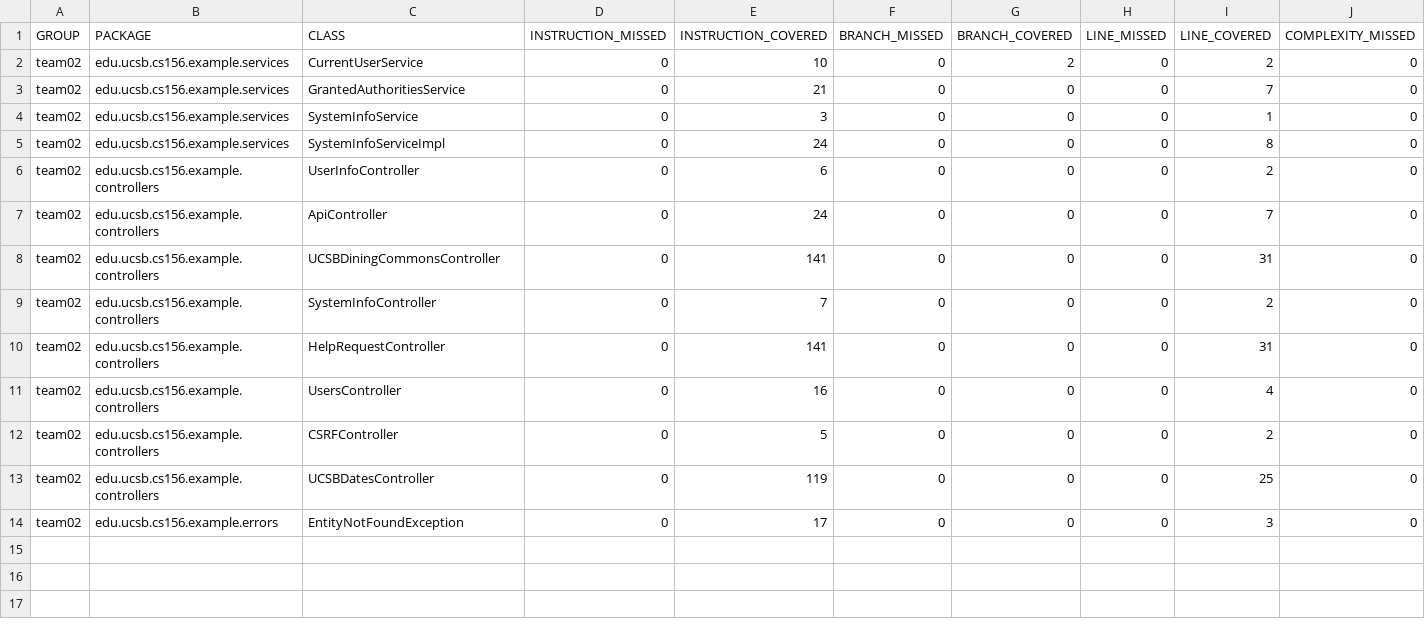
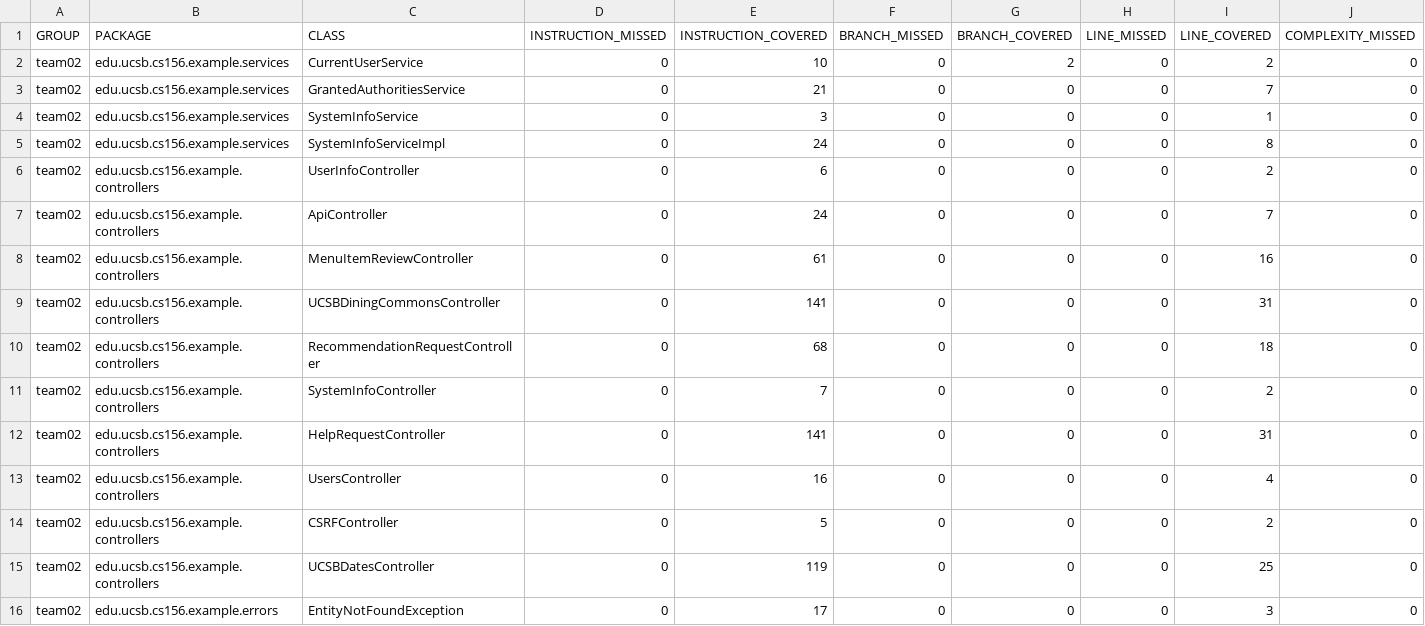
Before and after one commit to ucsb-cs156-w24/team02-w24-5pm-4, a CSV file: prs/53/jacoco/jacoco.csv, drawn as a sheet; only a part is shown; rows hold the shown columns only; the diff names each change by its address in the sheet, - before the commit and + after, or states it on an @@ line.

Commit message:
Deploying to gh-pages from @ ucsb-cs156-w24/team02-w24-5pm-4@f48de323e4aea07d47d5e26bf3c863fd3f736719 🚀

```diff
--- a/prs/53/jacoco/jacoco.csv
+++ b/prs/53/jacoco/jacoco.csv
+row 8: team02 | edu.ucsb.cs156.example.controllers | MenuItemReviewController | 0 | 61 | 0 | 0 | 0 | 16 | 0
+row 10: team02 | edu.ucsb.cs156.example.controllers | RecommendationRequestController | 0 | 68 | 0 | 0 | 0 | 18 | 0
```
Also changed, not shown: 10 other files.
